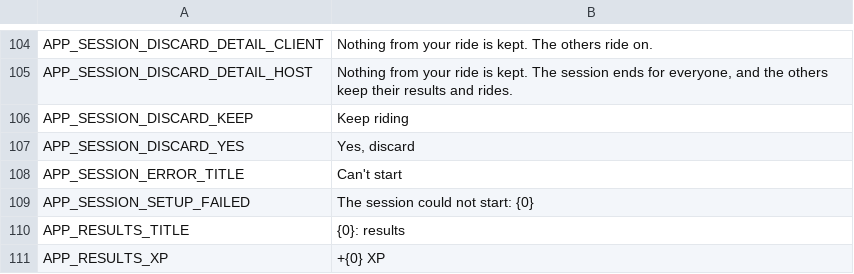
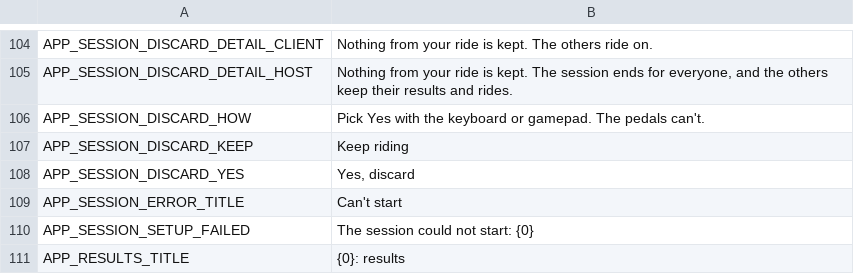
Before and after one commit to shoedler/wattlands, a CSV file: content/strings/app.csv, drawn as a sheet; only a part is shown, gaps mark what is left out; the shorter side is filled out with more unchanged rows; the diff names each change by its address in the sheet, - before the commit and + after, or states it on an @@ line.

```diff
--- a/content/strings/app.csv
+++ b/content/strings/app.csv
+row 106: APP_SESSION_DISCARD_HOW | Pick Yes with the keyboard or gamepad. The pedals can't.
```
Also changed, not shown: 8 other files.
